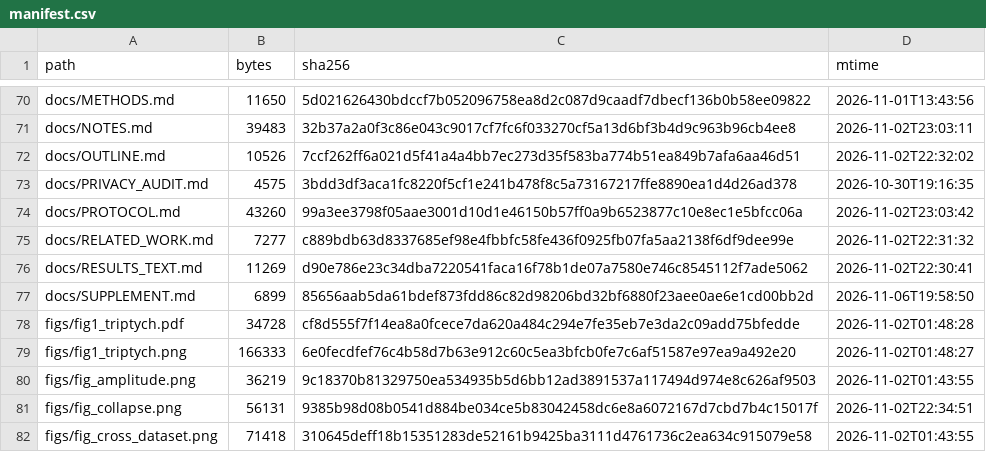
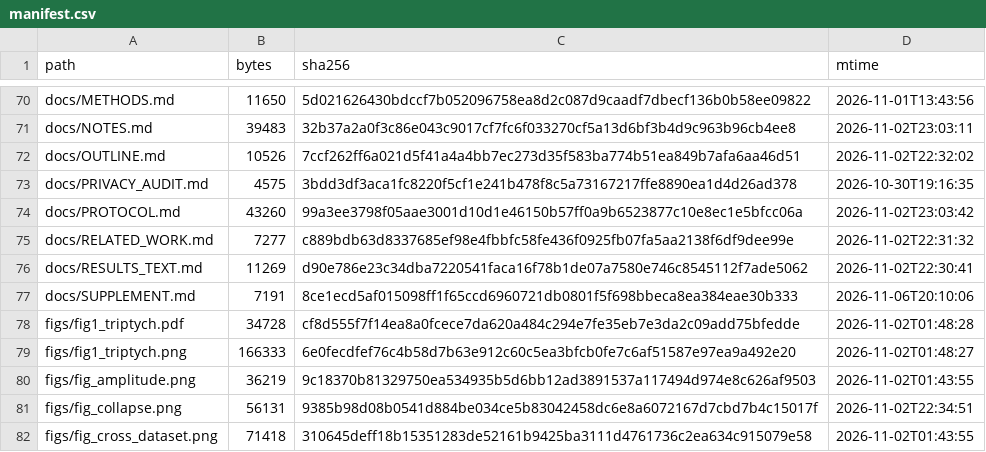
Before and after one commit to wyw-yy/medmem-law, a CSV file: results/manifest.csv, drawn as a sheet; only a part is shown, gaps mark what is left out.

```diff
--- a/results/manifest.csv
+++ b/results/manifest.csv
@@ -76,3 +76,3 @@ docs/RELATED_WORK.md,7277,c889bdb63d8337685ef98e4fbbfc58fe436f0925fb07fa5aa2138f
 docs/RESULTS_TEXT.md,11269,d90e786e23c34dba7220541faca16f78b1de07a7580e746c8545112f7ade5062,2026-11-02T22:30:41
-docs/SUPPLEMENT.md,6899,85656aab5da61bdef873fdd86c82d98206bd32bf6880f23aee0ae6e1cd00bb2d,2026-11-06T19:58:50
+docs/SUPPLEMENT.md,7191,8ce1ecd5af015098ff1f65ccd6960721db0801f5f698bbeca8ea384eae30b333,2026-11-06T20:10:06
 figs/fig1_triptych.pdf,34728,cf8d555f7f14ea8a0fcece7da620a484c294e7fe35eb7e3da2c09add75bfedde,2026-11-02T01:48:28
```
Also changed, not shown: 2 other files.
